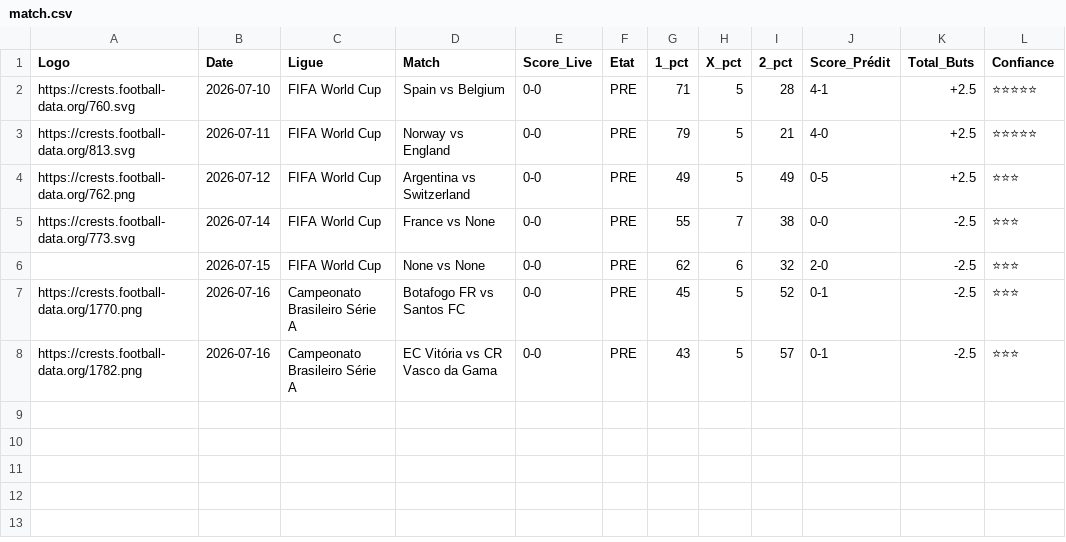
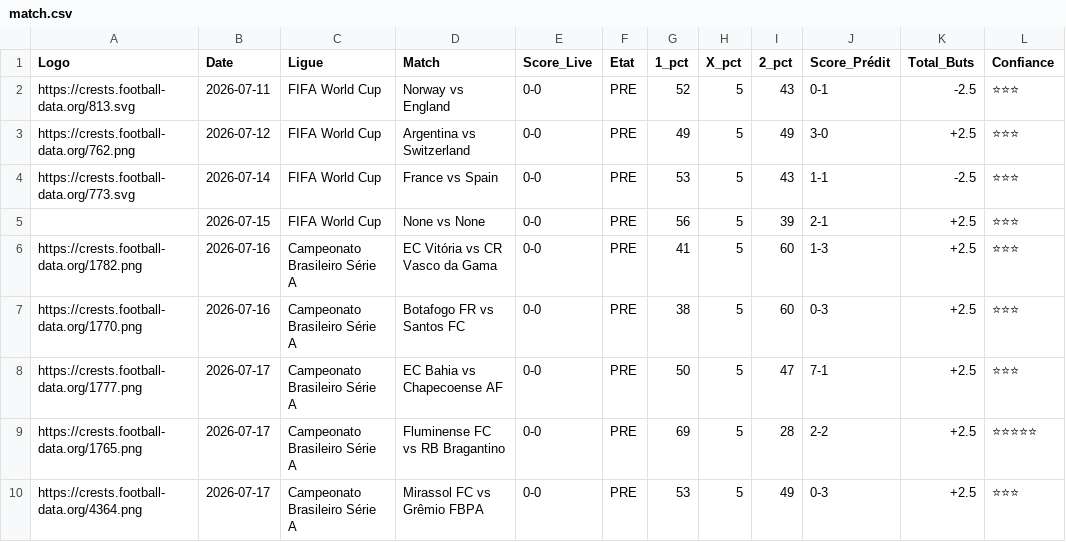
Before and after one commit to magangaromy7-del/ia-foot-hemery, a CSV file: match.csv, drawn as a sheet.

Commit message:
Mise à jour auto des matchs

```diff
--- a/match.csv
+++ b/match.csv
@@ -1,8 +1,10 @@
 Logo,Date,Ligue,Match,Score_Live,Etat,1_pct,X_pct,2_pct,Score_Prédit,Total_Buts,Confiance
-https://crests.football-data.org/760.svg,2026-07-10,FIFA World Cup,Spain vs Belgium,0-0,PRE,71,5,28,4-1,+2.5,⭐⭐⭐⭐⭐
-https://crests.football-data.org/813.svg,2026-07-11,FIFA World Cup,Norway vs England,0-0,PRE,79,5,21,4-0,+2.5,⭐⭐⭐⭐⭐
-https://crests.football-data.org/762.png,2026-07-12,FIFA World Cup,Argentina vs Switzerland,0-0,PRE,49,5,49,0-5,+2.5,⭐⭐⭐
-https://crests.football-data.org/773.svg,2026-07-14,FIFA World Cup,France vs None,0-0,PRE,55,7,38,0-0,-2.5,⭐⭐⭐
-,2026-07-15,FIFA World Cup,None vs None,0-0,PRE,62,6,32,2-0,-2.5,⭐⭐⭐
-https://crests.football-data.org/1770.png,2026-07-16,Campeonato Brasileiro Série A,Botafogo FR vs Santos FC,0-0,PRE,45,5,52,0-1,-2.5,⭐⭐⭐
-https://crests.football-data.org/1782.png,2026-07-16,Campeonato Brasileiro Série A,EC Vitória vs CR Vasco da Gama,0-0,PRE,43,5,57,0-1,-2.5,⭐⭐⭐
+https://crests.football-data.org/813.svg,2026-07-11,FIFA World Cup,Norway vs England,0-0,PRE,52,5,43,0-1,-2.5,⭐⭐⭐
+https://crests.football-data.org/762.png,2026-07-12,FIFA World Cup,Argentina vs Switzerland,0-0,PRE,49,5,49,3-0,+2.5,⭐⭐⭐
+https://crests.football-data.org/773.svg,2026-07-14,FIFA World Cup,France vs Spain,0-0,PRE,53,5,43,1-1,-2.5,⭐⭐⭐
+,2026-07-15,FIFA World Cup,None vs None,0-0,PRE,56,5,39,2-1,+2.5,⭐⭐⭐
+https://crests.football-data.org/1782.png,2026-07-16,Campeonato Brasileiro Série A,EC Vitória vs CR Vasco da Gama,0-0,PRE,41,5,60,1-3,+2.5,⭐⭐⭐
+https://crests.football-data.org/1770.png,2026-07-16,Campeonato Brasileiro Série A,Botafogo FR vs Santos FC,0-0,PRE,38,5,60,0-3,+2.5,⭐⭐⭐
+https://crests.football-data.org/1777.png,2026-07-17,Campeonato Brasileiro Série A,EC Bahia vs Chapecoense AF,0-0,PRE,50,5,47,7-1,+2.5,⭐⭐⭐
+https://crests.football-data.org/1765.png,2026-07-17,Campeonato Brasileiro Série A,Fluminense FC vs RB Bragantino,0-0,PRE,69,5,28,2-2,+2.5,⭐⭐⭐⭐⭐
+https://crests.football-data.org/4364.png,2026-07-17,Campeonato Brasileiro Série A,Mirassol FC vs Grêmio FBPA,0-0,PRE,53,5,49,0-3,+2.5,⭐⭐⭐
```
